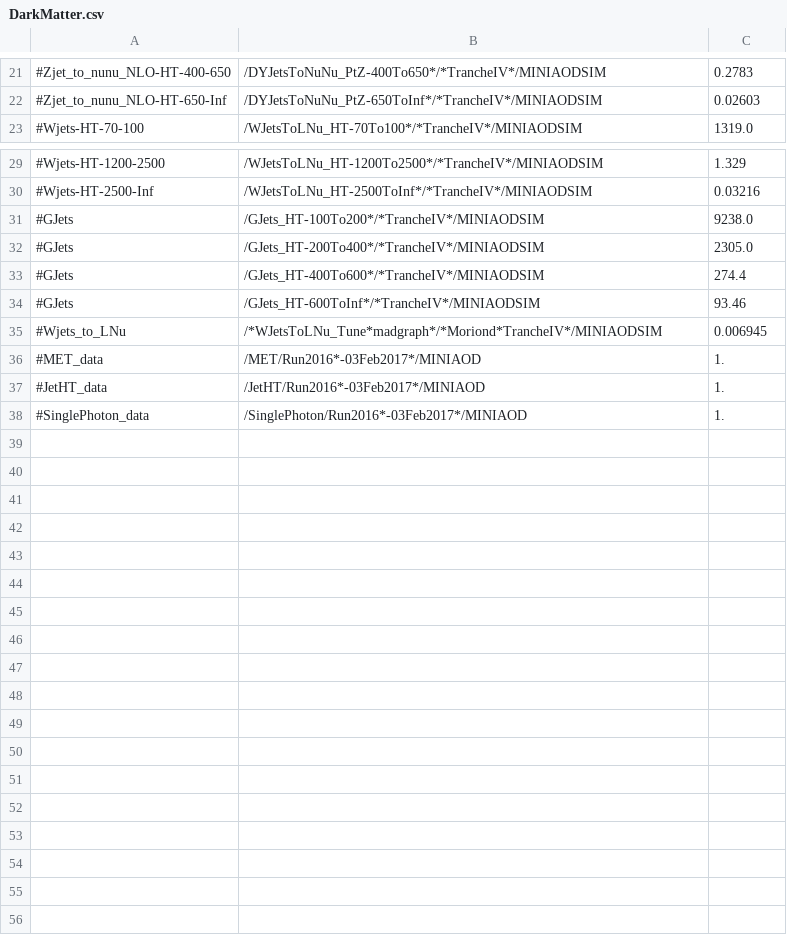
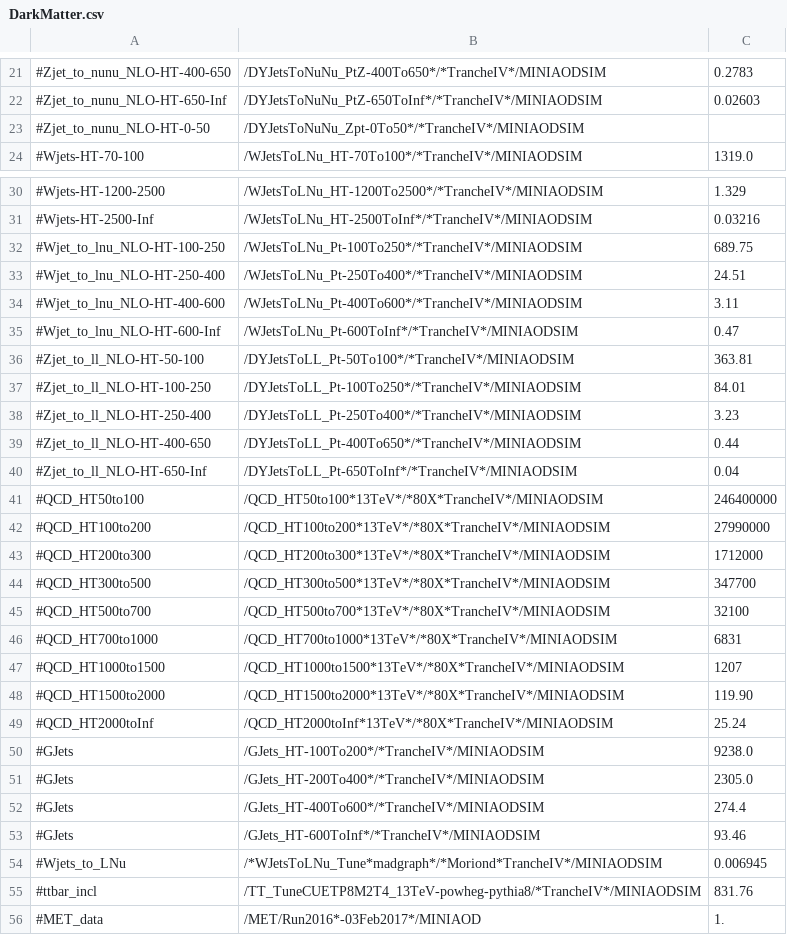
Before and after one commit to kit-cn-cms/BoostedAnalyzer_runscripts_NAF, a CSV file: DarkMatter.csv, drawn as a sheet; only a part is shown, gaps mark what is left out; the shorter side is filled out with more unchanged rows; the diff names each change by its address in the sheet, - before the commit and + after, or states it on an @@ line.

```diff
--- a/DarkMatter.csv
+++ b/DarkMatter.csv
+row 23: #Zjet_to_nunu_NLO-HT-0-50 | /DYJetsToNuNu_Zpt-0To50*/*TrancheIV*/MINIAODSIM
+row 32: #Wjet_to_lnu_NLO-HT-100-250 | /WJetsToLNu_Pt-100To250*/*TrancheIV*/MINIAODSIM | 689.75
+row 33: #Wjet_to_lnu_NLO-HT-250-400 | /WJetsToLNu_Pt-250To400*/*TrancheIV*/MINIAODSIM | 24.51
+row 34: #Wjet_to_lnu_NLO-HT-400-600 | /WJetsToLNu_Pt-400To600*/*TrancheIV*/MINIAODSIM | 3.11
+row 35: #Wjet_to_lnu_NLO-HT-600-Inf | /WJetsToLNu_Pt-600ToInf*/*TrancheIV*/MINIAODSIM | 0.47
+row 36: #Zjet_to_ll_NLO-HT-50-100 | /DYJetsToLL_Pt-50To100*/*TrancheIV*/MINIAODSIM | 363.81
+row 37: #Zjet_to_ll_NLO-HT-100-250 | /DYJetsToLL_Pt-100To250*/*TrancheIV*/MINIAODSIM | 84.01
+row 38: #Zjet_to_ll_NLO-HT-250-400 | /DYJetsToLL_Pt-250To400*/*TrancheIV*/MINIAODSIM | 3.23
+row 39: #Zjet_to_ll_NLO-HT-400-650 | /DYJetsToLL_Pt-400To650*/*TrancheIV*/MINIAODSIM | 0.44
+row 40: #Zjet_to_ll_NLO-HT-650-Inf | /DYJetsToLL_Pt-650ToInf*/*TrancheIV*/MINIAODSIM | 0.04
+row 41: #QCD_HT50to100 | /QCD_HT50to100*13TeV*/*80X*TrancheIV*/MINIAODSIM | 246400000
+row 42: #QCD_HT100to200 | /QCD_HT100to200*13TeV*/*80X*TrancheIV*/MINIAODSIM | 27990000
+row 43: #QCD_HT200to300 | /QCD_HT200to300*13TeV*/*80X*TrancheIV*/MINIAODSIM | 1712000
+row 44: #QCD_HT300to500 | /QCD_HT300to500*13TeV*/*80X*TrancheIV*/MINIAODSIM | 347700
+row 45: #QCD_HT500to700 | /QCD_HT500to700*13TeV*/*80X*TrancheIV*/MINIAODSIM | 32100
+row 46: #QCD_HT700to1000 | /QCD_HT700to1000*13TeV*/*80X*TrancheIV*/MINIAODSIM | 6831
+row 47: #QCD_HT1000to1500 | /QCD_HT1000to1500*13TeV*/*80X*TrancheIV*/MINIAODSIM | 1207
+row 48: #QCD_HT1500to2000 | /QCD_HT1500to2000*13TeV*/*80X*TrancheIV*/MINIAODSIM | 119.90
+row 49: #QCD_HT2000toInf | /QCD_HT2000toInf*13TeV*/*80X*TrancheIV*/MINIAODSIM | 25.24
+row 55: #ttbar_incl | /TT_TuneCUETP8M2T4_13TeV-powheg-pythia8/*TrancheIV*/MINIAODSIM | 831.76
```
Also changed, not shown: 3 other files.
